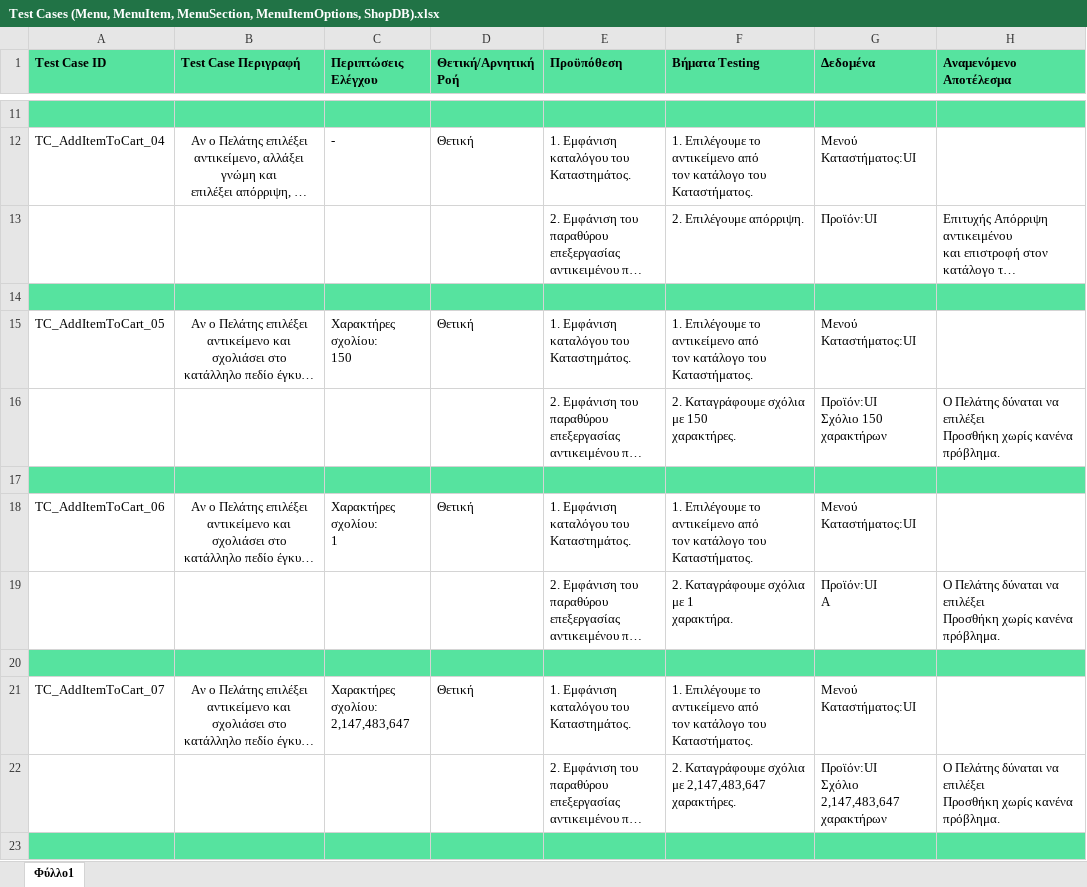
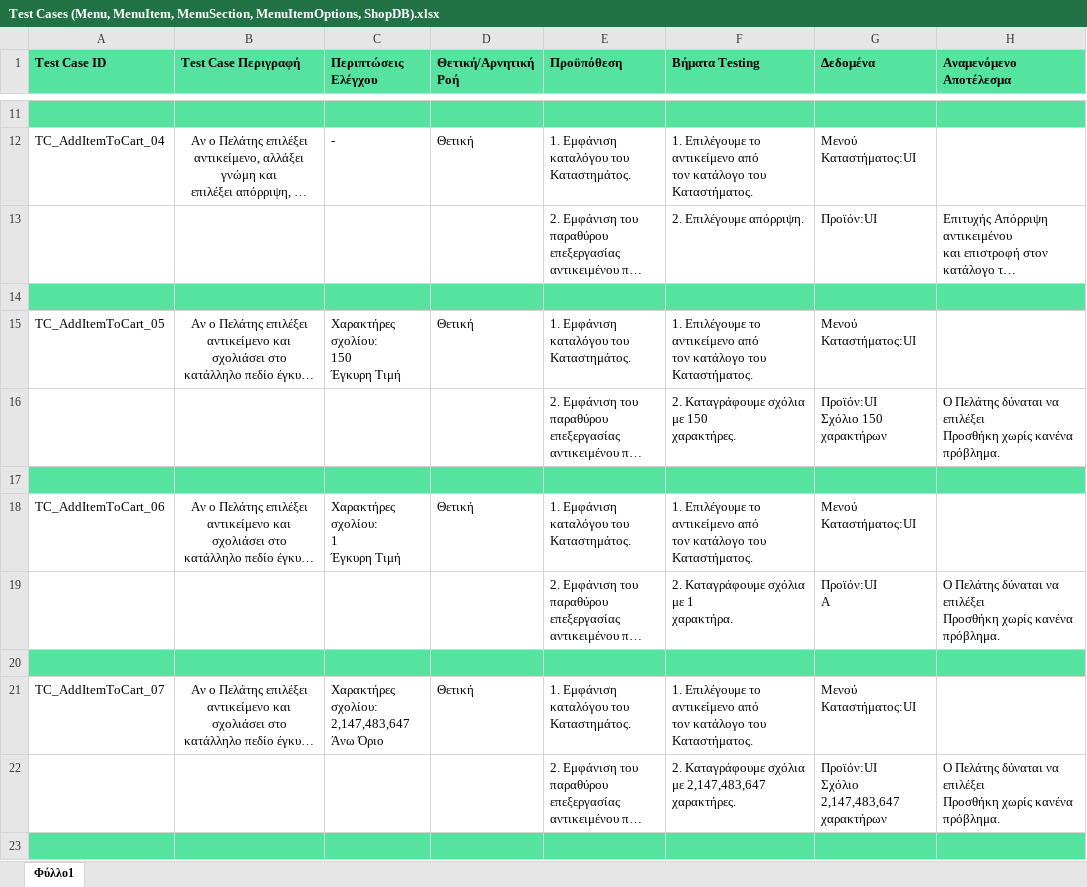
Before and after one commit to iloudaros/nomnomr, an Excel workbook: docs/contributions/AthanasiaZ/Writing-Charts/Phase6/Test Cases (Menu, MenuItem, MenuSection, MenuItemOptions, ShopDB).xlsx, sheet Φύλλο1, drawn as a sheet; only a part is shown, gaps mark what is left out; long unchanged cells end in …; values as stored, in another font and other column widths than the file's, no borders; ↵ is a line break in a cell; the diff covers the shown part only; the diff names each change by its address in the sheet, - before the commit and + after, or states it on an @@ line.

```diff
--- a/docs/contributions/AthanasiaZ/Writing-Charts/Phase6/Test Cases (Menu, MenuItem, MenuSection, MenuItemOptions, ShopDB).xlsx (sheet Φύλλο1)
+++ b/docs/contributions/AthanasiaZ/Writing-Charts/Phase6/Test Cases (Menu, MenuItem, MenuSection, MenuItemOptions, ShopDB).xlsx (sheet Φύλλο1)
-C15 (Περιπτώσεις Ελέγχου): Χαρακτήρες σχολίου: ↵ 150
+C15 (Περιπτώσεις Ελέγχου): Χαρακτήρες σχολίου: ↵ 150 ↵ Έγκυρη Τιμή
-C18 (Περιπτώσεις Ελέγχου): Χαρακτήρες σχολίου: ↵ 1
+C18 (Περιπτώσεις Ελέγχου): Χαρακτήρες σχολίου: ↵ 1 ↵ Έγκυρη Τιμή
-C21 (Περιπτώσεις Ελέγχου): Χαρακτήρες σχολίου: ↵ 2,147,483,647
+C21 (Περιπτώσεις Ελέγχου): Χαρακτήρες σχολίου: ↵ 2,147,483,647 ↵ Άνω Όριο
```
Also changed, not shown: 14 added rows and 2 edited cells elsewhere in this sheet.
